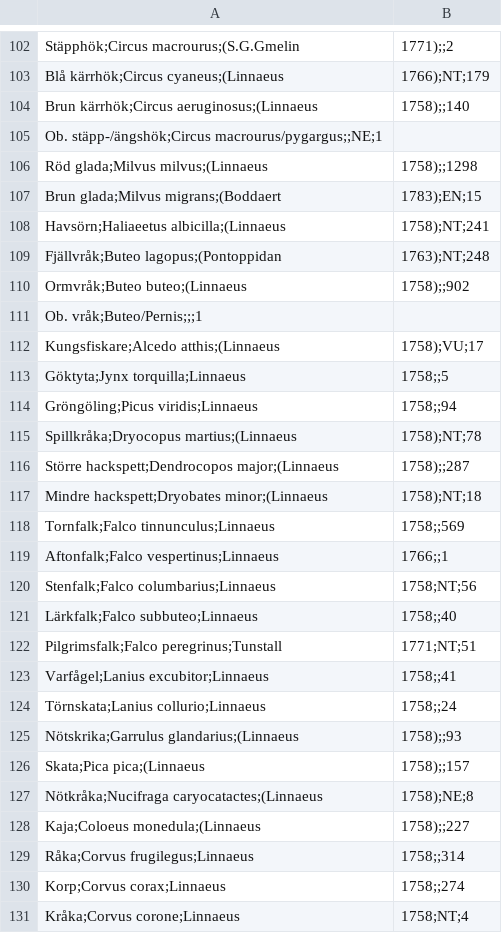
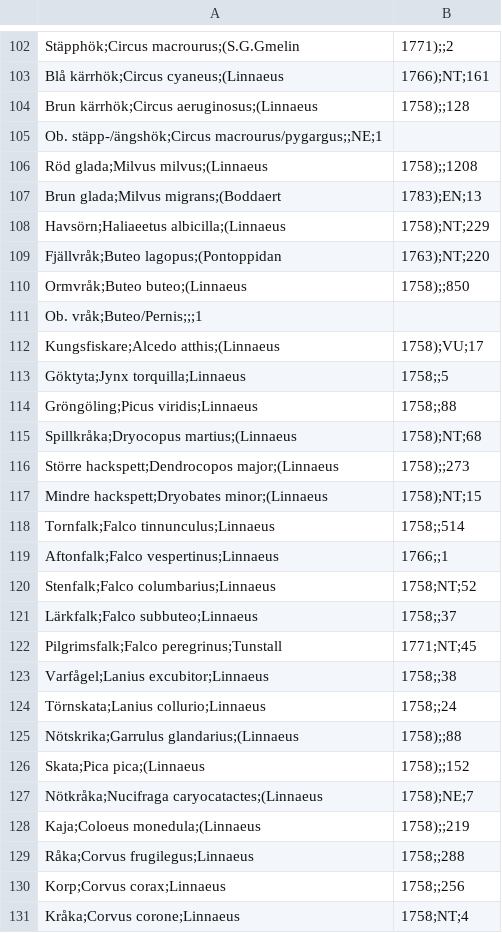
Before and after one commit to hktcr/birds_Astorp, a CSV file: resources/TaxonList_fåglar_Åstorpskommun.csv, drawn as a sheet; only a part is shown, gaps mark what is left out; the diff covers the shown part only; the diff names each change by its address in the sheet, - before the commit and + after, or states it on an @@ line.

```diff
--- a/resources/TaxonList_fåglar_Åstorpskommun.csv
+++ b/resources/TaxonList_fåglar_Åstorpskommun.csv
-B103: 1766);NT;179
+B103: 1766);NT;161
-B104: 1758);;140
+B104: 1758);;128
-B106: 1758);;1298
+B106: 1758);;1208
-B107: 1783);EN;15
+B107: 1783);EN;13
-B108: 1758);NT;241
+B108: 1758);NT;229
-B109: 1763);NT;248
+B109: 1763);NT;220
-B110: 1758);;902
+B110: 1758);;850
-B114: 1758;;94
+B114: 1758;;88
-B115: 1758);NT;78
+B115: 1758);NT;68
-B116: 1758);;287
+B116: 1758);;273
-B117: 1758);NT;18
+B117: 1758);NT;15
-B118: 1758;;569
+B118: 1758;;514
-B120: 1758;NT;56
+B120: 1758;NT;52
-B121: 1758;;40
+B121: 1758;;37
-B122: 1771;NT;51
+B122: 1771;NT;45
-B123: 1758;;41
+B123: 1758;;38
-B125: 1758);;93
+B125: 1758);;88
-B126: 1758);;157
+B126: 1758);;152
-B127: 1758);NE;8
+B127: 1758);NE;7
-B128: 1758);;227
+B128: 1758);;219
-B129: 1758;;314
+B129: 1758;;288
-B130: 1758;;274
+B130: 1758;;256
```
Also changed, not shown: 139 edited cells elsewhere in this file, docs/data/TaxonList_fåglar_Åstorpskommun.csv, 45 other files.
